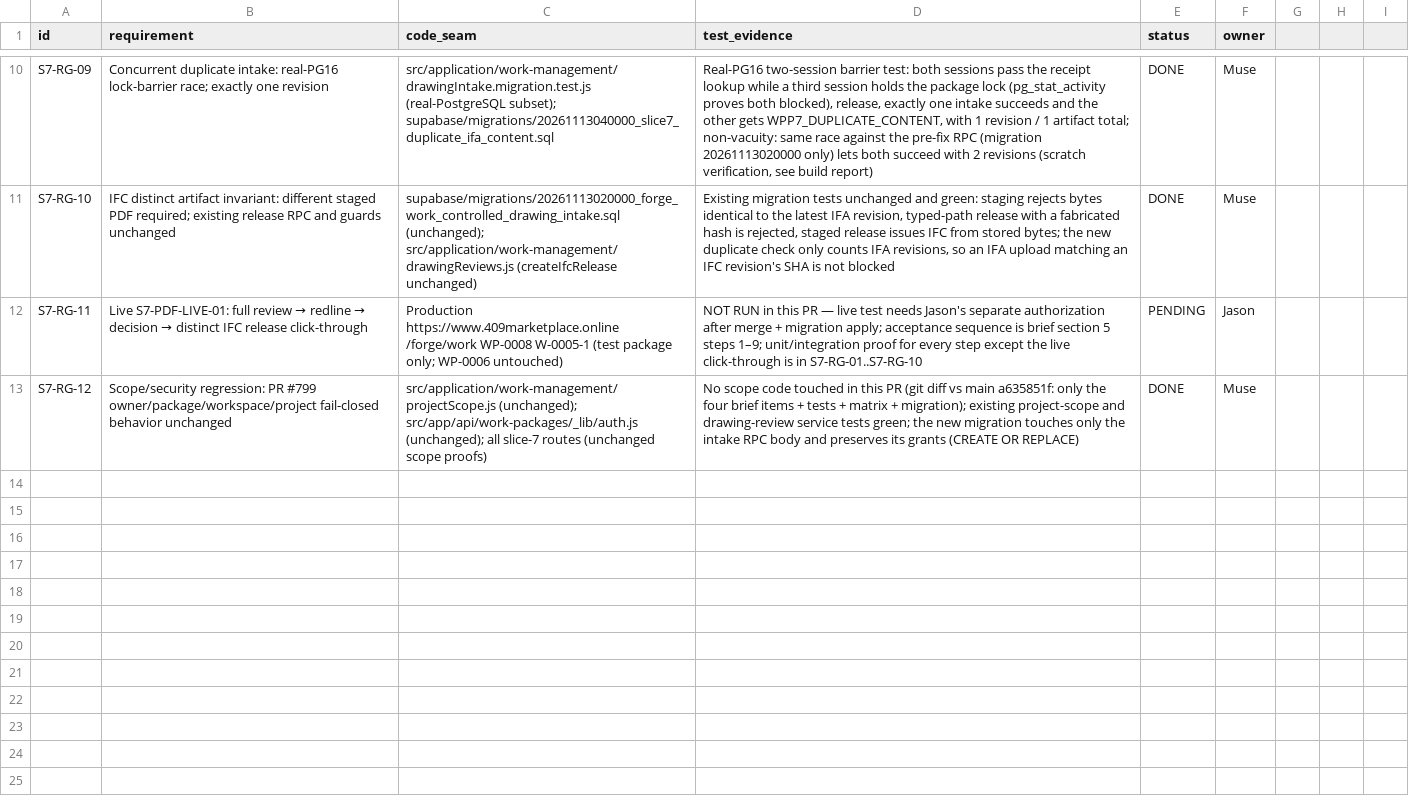
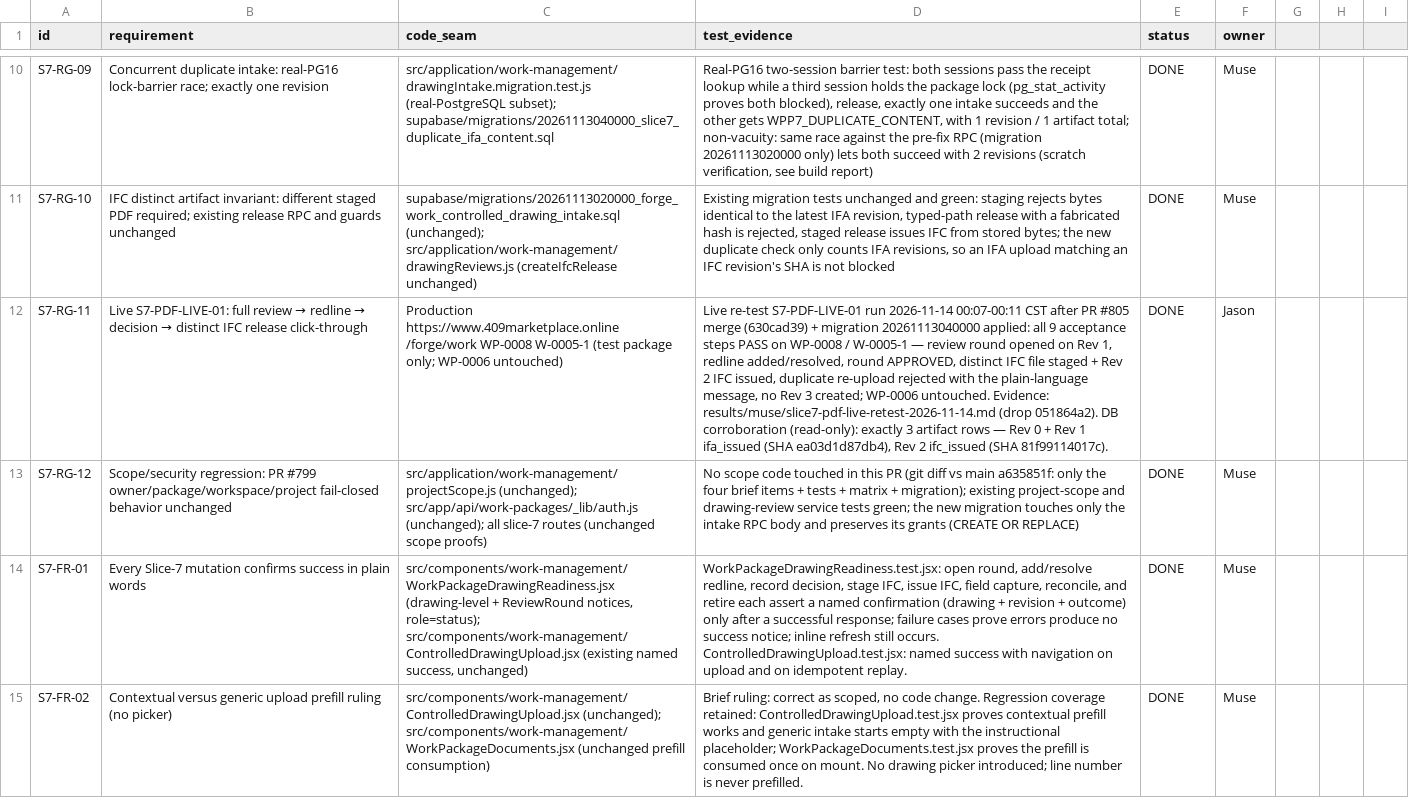
Before and after one commit to onyxgolden/marketplace409, a CSV file: docs/forge-work-management/CONTROL_MATRIX_SLICE7_REVIEW_GATING.csv, drawn as a sheet; only a part is shown, gaps mark what is left out; the diff covers the shown part only; the diff names each change by its address in the sheet, - before the commit and + after, or states it on an @@ line.

Commit message:
Slice-7 friction fix: confirmations, bound revision, active release label, truthful loading states
F1: role=status plain-words confirmations for every Slice-7 mutation
(open round, redline add/resolve, decision, stage/issue IFC, field
hand-redline capture/reconcile, retire), naming drawing + revision +
outcome, only after the server mutation succeeds; stale success text
clears on a new mutation or a failure.
F3a: review round detail and summary show the exact bound revision
resolved from the loaded revisions list via drawingRevisionId, with a
truthful fallback when the revision record is unavailable.
F3b: toCamelRelease() exposes derived isActive (retired_at == null), so
a newly issued release renders active and only a genuinely retired
release is labelled retired.
F4: controlled drawings get a separate loading flag, bounded
revalidation (max 2 retries at 400ms, cancelled on unmount or
package-scope change), list retained with a Refreshing label during
refresh, and the definitive empty state only after a successful
response and the exhausted revalidation window; invalidation only via
the exact scoped drawing-readiness key.
F5: S7-RG-11 -> DONE with the live re-test evidence; S7-FR-01..05 added.
F2: no code change (generic Documents intake stays blank).

No migration. No lifecycle, RPC, duplicate-SHA, idempotency, or
scoping changes. WP-0006 untouched.

```diff
--- a/docs/forge-work-management/CONTROL_MATRIX_SLICE7_REVIEW_GATING.csv
+++ b/docs/forge-work-management/CONTROL_MATRIX_SLICE7_REVIEW_GATING.csv
-D12 (test_evidence): NOT RUN in this PR — live test needs Jason's separate authorization after merge + migration apply; acceptance sequence is brief section 5 steps 1–9; unit/integration proof for every step except the live click-through is in S7-RG-01..S7-RG-10
+D12 (test_evidence): Live re-test S7-PDF-LIVE-01 run 2026-11-14 00:07-00:11 CST after PR #805 merge (630cad39) + migration 20261113040000 applied: all 9 acceptance steps PASS on WP-0008 / W-0005-1 — review round opened on Rev 1, redline added/resolved, round APPROVED, distinct IFC file staged + Rev 2 IFC issued, duplicate re-upload rejected with the plain-language message, no Rev 3 created; WP-0006 untouched. Evidence: results/muse/slice7-pdf-live-retest-2026-11-14.md (drop 051864a2). DB corroboration (read-only): exactly 3 artifact rows — Rev 0 + Rev 1 ifa_issued (SHA ea03d1d87db4), Rev 2 ifc_issued (SHA 81f99114017c).
-E12 (status): PENDING
+E12 (status): DONE
+row 14: S7-FR-01 | Every Slice-7 mutation confirms success in plain words | src/components/work-management/WorkPackageDrawingReadiness.jsx (drawing-level + ReviewRound notices, role=status); src/components/work-management/ControlledDrawingUpload.jsx (existing named success, unchanged) | WorkPackageDrawingReadiness.test.jsx: open round, add/resolve redline, record decision, stage IFC, issue IFC, field capture, reconcile, and retire each assert a named confirmation (drawing + revision + outcome) only after a successful response; failure cases prove errors produce no success notice; inline refresh still occurs. ControlledDrawingUpload.test.jsx: named success with navigation on upload and on idempotent replay. | DONE | Muse
+row 15: S7-FR-02 | Contextual versus generic upload prefill ruling (no picker) | src/components/work-management/ControlledDrawingUpload.jsx (unchanged); src/components/work-management/WorkPackageDocuments.jsx (unchanged prefill consumption) | Brief ruling: correct as scoped, no code change. Regression coverage retained: ControlledDrawingUpload.test.jsx proves contextual prefill works and generic intake starts empty with the instructional placeholder; WorkPackageDocuments.test.jsx proves the prefill is consumed once on mount. No drawing picker introduced; line number is never prefilled. | DONE | Muse
```
Also changed, not shown: 3 added rows elsewhere in this file, 6 other files.
